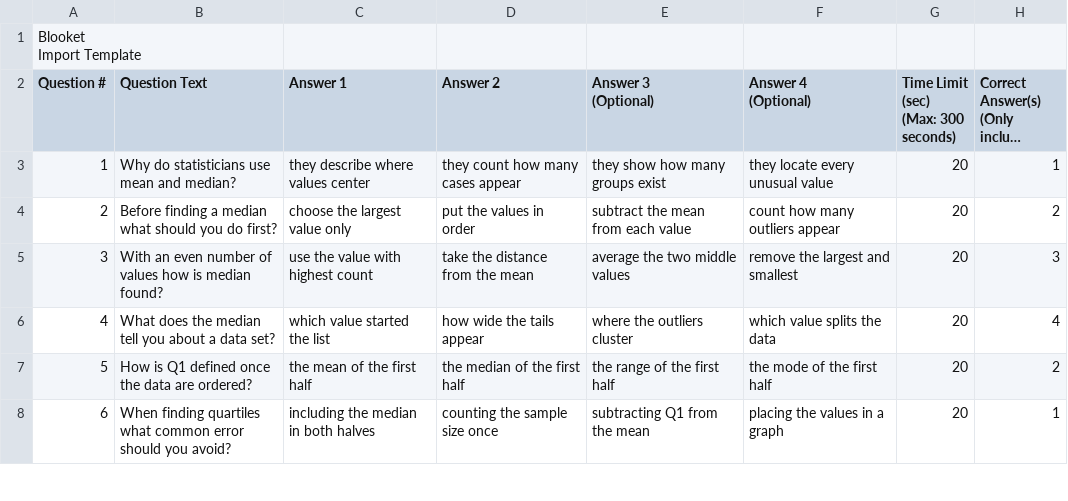
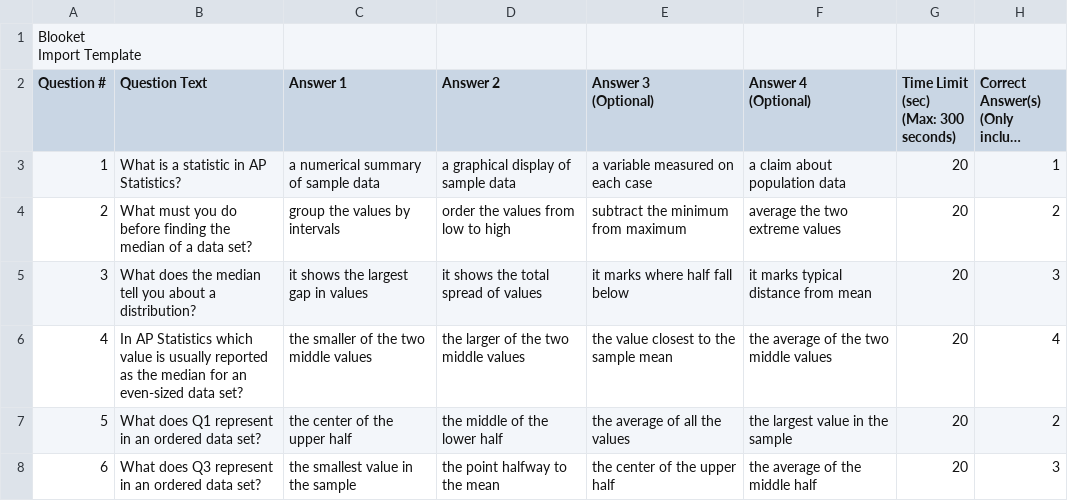
Before and after one commit to robjohncolson/apstats-live-worksheet, a CSV file: u1_l7_blooket.csv, drawn as a sheet; only a part is shown; long unchanged cells end in …; the diff covers the shown part only; the diff names each change by its address in the sheet, - before the commit and + after, or states it on an @@ line.

```diff
--- a/u1_l7_blooket.csv
+++ b/u1_l7_blooket.csv
-B3 (Question Text): Why do statisticians use mean and median?
+B3 (Question Text): What is a statistic in AP Statistics?
-C3 (Answer 1): they describe where values center
+C3 (Answer 1): a numerical summary of sample data
-D3 (Answer 2): they count how many cases appear
+D3 (Answer 2): a graphical display of sample data
-E3 (Answer 3 (Optional)): they show how many groups exist
+E3 (Answer 3 (Optional)): a variable measured on each case
-F3 (Answer 4 (Optional)): they locate every unusual value
+F3 (Answer 4 (Optional)): a claim about population data
-B4 (Question Text): Before finding a median what should you do first?
+B4 (Question Text): What must you do before finding the median of a data set?
-C4 (Answer 1): choose the largest value only
+C4 (Answer 1): group the values by intervals
-D4 (Answer 2): put the values in order
+D4 (Answer 2): order the values from low to high
-E4 (Answer 3 (Optional)): subtract the mean from each value
+E4 (Answer 3 (Optional)): subtract the minimum from maximum
-F4 (Answer 4 (Optional)): count how many outliers appear
+F4 (Answer 4 (Optional)): average the two extreme values
-B5 (Question Text): With an even number of values how is median found?
+B5 (Question Text): What does the median tell you about a distribution?
-C5 (Answer 1): use the value with highest count
+C5 (Answer 1): it shows the largest gap in values
-D5 (Answer 2): take the distance from the mean
+D5 (Answer 2): it shows the total spread of values
-E5 (Answer 3 (Optional)): average the two middle values
+E5 (Answer 3 (Optional)): it marks where half fall below
-F5 (Answer 4 (Optional)): remove the largest and smallest
+F5 (Answer 4 (Optional)): it marks typical distance from mean
-B6 (Question Text): What does the median tell you about a data set?
+B6 (Question Text): In AP Statistics which value is usually reported as the median for an even-sized data set?
-C6 (Answer 1): which value started the list
+C6 (Answer 1): the smaller of the two middle values
-D6 (Answer 2): how wide the tails appear
+D6 (Answer 2): the larger of the two middle values
-E6 (Answer 3 (Optional)): where the outliers cluster
+E6 (Answer 3 (Optional)): the value closest to the sample mean
-F6 (Answer 4 (Optional)): which value splits the data
+F6 (Answer 4 (Optional)): the average of the two middle values
-B7 (Question Text): How is Q1 defined once the data are ordered?
+B7 (Question Text): What does Q1 represent in an ordered data set?
-C7 (Answer 1): the mean of the first half
+C7 (Answer 1): the center of the upper half
-D7 (Answer 2): the median of the first half
+D7 (Answer 2): the middle of the lower half
-E7 (Answer 3 (Optional)): the range of the first half
+E7 (Answer 3 (Optional)): the average of all the values
-F7 (Answer 4 (Optional)): the mode of the first half
+F7 (Answer 4 (Optional)): the largest value in the sample
-B8 (Question Text): When finding quartiles what common error should you avoid?
+B8 (Question Text): What does Q3 represent in an ordered data set?
-C8 (Answer 1): including the median in both halves
+C8 (Answer 1): the smallest value in the sample
-D8 (Answer 2): counting the sample size once
+D8 (Answer 2): the point halfway to the mean
-E8 (Answer 3 (Optional)): subtracting Q1 from the mean
+E8 (Answer 3 (Optional)): the center of the upper half
-F8 (Answer 4 (Optional)): placing the values in a graph
+F8 (Answer 4 (Optional)): the average of the middle half
-H8: 1
+H8: 3
```
Also changed, not shown: 138 edited cells elsewhere in this file, 2 other files.
